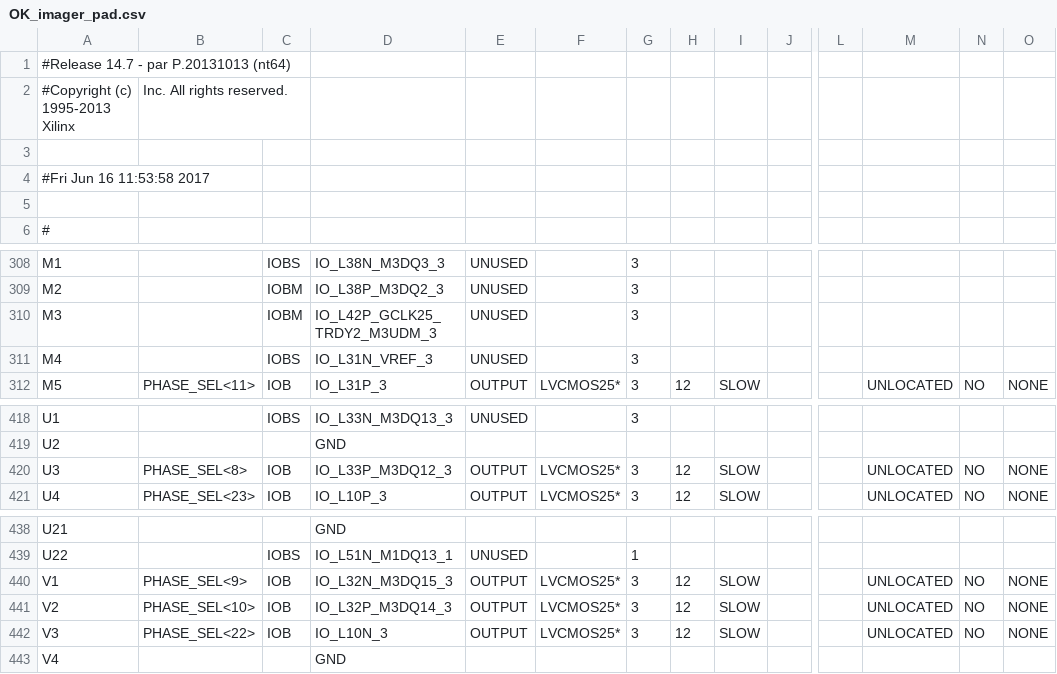
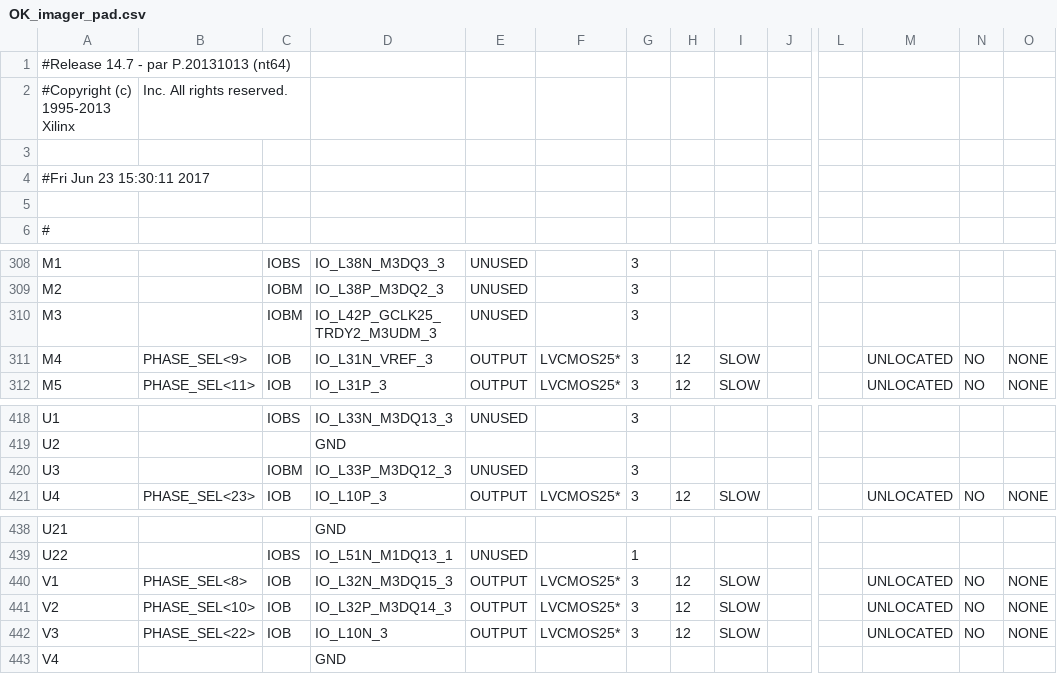
Before and after one commit to gposluns/MBImager, a CSV file: OK_imager1/OK_imager_pad.csv, drawn as a sheet; only a part is shown, gaps mark what is left out; the diff names each change by its address in the sheet, - before the commit and + after, or states it on an @@ line.

Commit message:
OK imager generated file changes

```diff
--- a/OK_imager1/OK_imager_pad.csv
+++ b/OK_imager1/OK_imager_pad.csv
-A4: #Fri Jun 16 11:53:58 2017
+A4: #Fri Jun 23 15:30:11 2017
-B311: (empty)
+B311: PHASE_SEL<9>
-C311: IOBS
+C311: IOB
-E311: UNUSED
+E311: OUTPUT
-F311: (empty)
+F311: LVCMOS25*
-H311: (empty)
+H311: 12
-I311: (empty)
+I311: SLOW
-M311: (empty)
+M311: UNLOCATED
-N311: (empty)
+N311: NO
-O311: (empty)
+O311: NONE
-B420: PHASE_SEL<8>
+B420: (empty)
-C420: IOB
+C420: IOBM
-E420: OUTPUT
+E420: UNUSED
-F420: LVCMOS25*
+F420: (empty)
-H420: 12
+H420: (empty)
-I420: SLOW
+I420: (empty)
-M420: UNLOCATED
+M420: (empty)
-N420: NO
+N420: (empty)
-O420: NONE
+O420: (empty)
-B440: PHASE_SEL<9>
+B440: PHASE_SEL<8>
```
Also changed, not shown: 32 other files.
